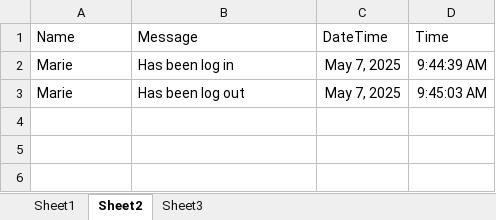
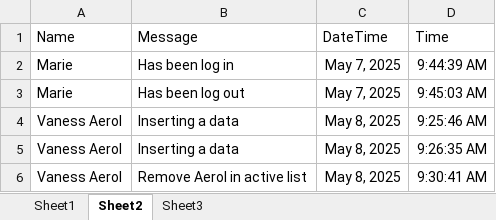
Before and after one commit to AerolUgh/Event-Driven-Programming---CRUD, an Excel workbook: Book1.xlsx, sheet Sheet2, drawn as a sheet; values as stored, in another font and other column widths than the file's, no borders; the diff names each change by its address in the sheet, - before the commit and + after, or states it on an @@ line.

```diff
--- a/Book1.xlsx (sheet Sheet2)
+++ b/Book1.xlsx (sheet Sheet2)
+row 4: Vaness Aerol | Inserting a data | May 8, 2025 | 9:25:46 AM
+row 5: Vaness Aerol | Inserting a data | May 8, 2025 | 9:26:35 AM
+row 6: Vaness Aerol | Remove Aerol in active list | May 8, 2025 | 9:30:41 AM
```
Also changed, not shown: sheet Sheet1, sheet Sheet3, 2 other files.
